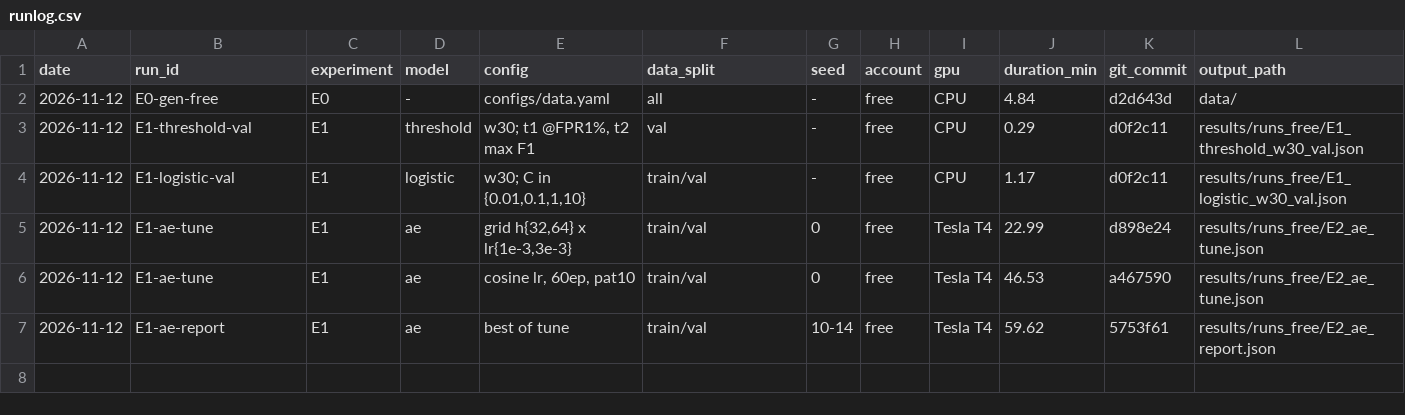
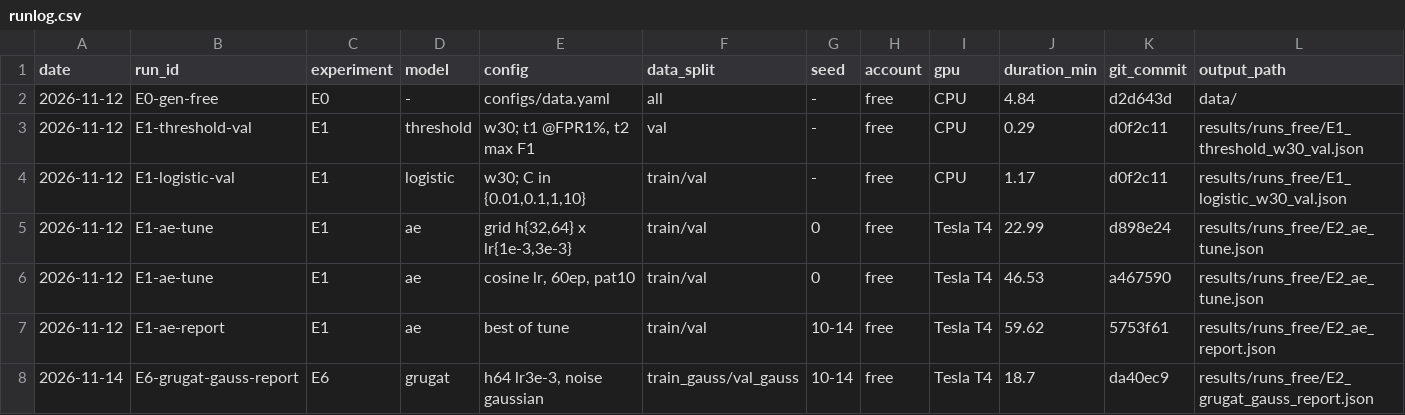
Before and after one commit to Ciaranguyen/rover-fault-detection, a CSV file: results/runs_free/runlog.csv, drawn as a sheet; only a part is shown; rows hold the shown columns only; the diff names each change by its address in the sheet, - before the commit and + after, or states it on an @@ line.

Commit message:
E6: GRU+GAT train bang nhieu Gaussian (free)

```diff
--- a/results/runs_free/runlog.csv
+++ b/results/runs_free/runlog.csv
+row 8: 2026-11-14 | E6-grugat-gauss-report | E6 | grugat | h64 lr3e-3, noise gaussian | train_gauss/val_gauss | 10-14 | free | Tesla T4 | 18.7 | da40ec9 | results/runs_free/E2_grugat_gauss_report.json
```
Also changed, not shown: 6 other files.
